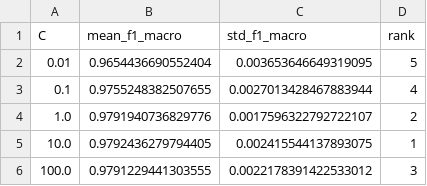
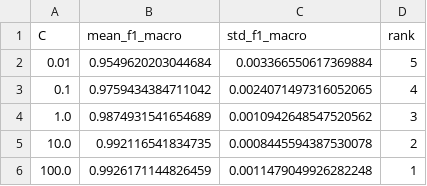
Before and after one commit to 2026-1st/Team-3, a CSV file: models/SVM/svm_gridsearch_results.csv, drawn as a sheet.

```diff
--- a/models/SVM/svm_gridsearch_results.csv
+++ b/models/SVM/svm_gridsearch_results.csv
@@ -1,6 +1,6 @@
 C,mean_f1_macro,std_f1_macro,rank
-0.01,0.9654436690552404,0.003653646649319095,5
-0.1,0.9755248382507655,0.0027013428467883944,4
-1.0,0.9791940736829776,0.0017596322792722107,2
-10.0,0.9792436279794405,0.002415544137893075,1
-100.0,0.9791229441303555,0.0022178391422533012,3
+0.01,0.9549620203044684,0.003366550617369884,5
+0.1,0.9759434384711042,0.0024071497316052065,4
+1.0,0.9874931541654689,0.0010942648547520562,3
+10.0,0.992116541834735,0.0008445594387530078,2
+100.0,0.9926171144826459,0.0011479049926282248,1
```
Also changed, not shown: models/LightGBM/lgbm_feature_importance.csv, models/LightGBM/lgbm_optuna_trials.csv, 38 other files.
